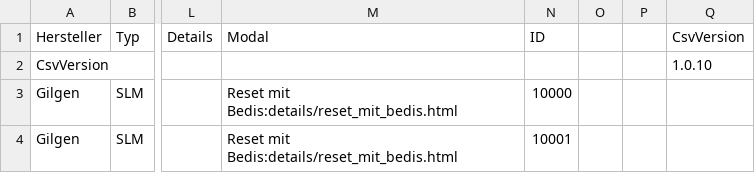
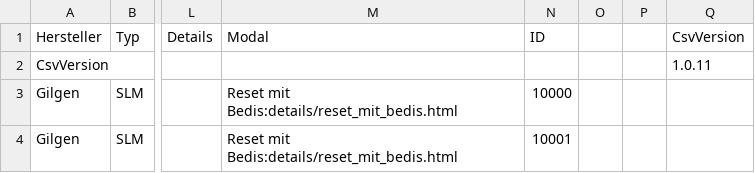
Before and after one commit to mrpink123/find-den-Fehler, a CSV file: fehlerliste.csv, drawn as a sheet; only a part is shown, gaps mark what is left out; the diff names each change by its address in the sheet, - before the commit and + after, or states it on an @@ line.

```diff
--- a/fehlerliste.csv
+++ b/fehlerliste.csv
-Q2 (CsvVersion): 1.0.10
+Q2 (CsvVersion): 1.0.11
```
